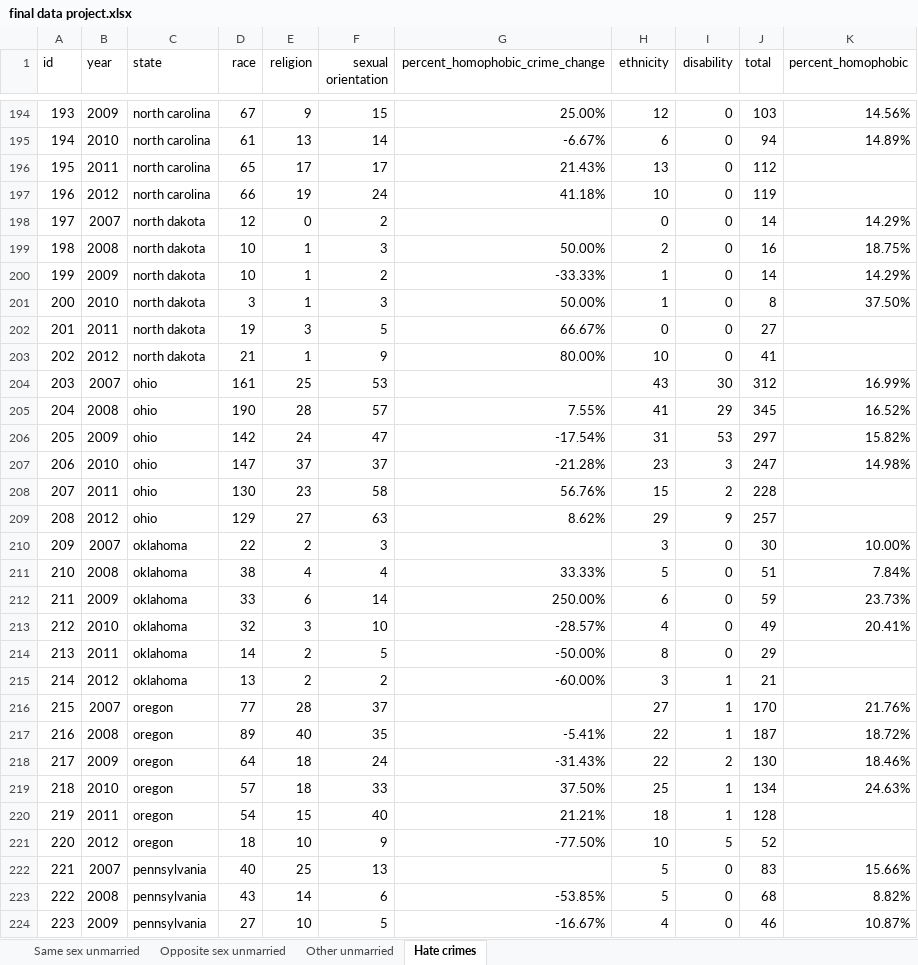
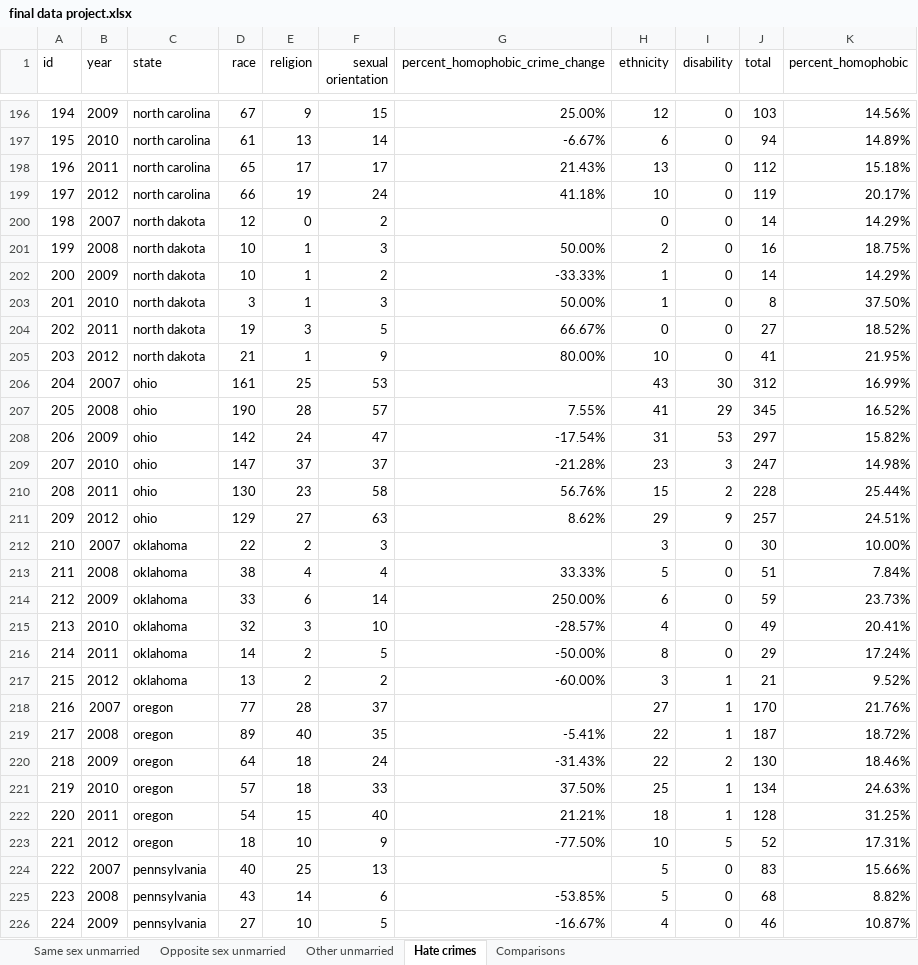
Before and after one commit to terrymulcahy/datareporting, an Excel workbook: final data project.xlsx, sheet Hate crimes, drawn as a sheet; only a part is shown, gaps mark what is left out; values as stored, in another font and other column widths than the file's, no borders; addresses are those after the commit; the diff covers the shown part only; the diff names each change by its address in the sheet, - before the commit and + after, or states it on an @@ line.

```diff
--- a/final data project.xlsx (sheet Hate crimes)
+++ b/final data project.xlsx (sheet Hate crimes)
+sheet tab: Comparisons
@@ column A (id) renumbered from row 182 down @@
-K198 (percent_homophobic): (empty)
+K198 (percent_homophobic): 15.18%
-K199 (percent_homophobic): (empty)
+K199 (percent_homophobic): 20.17%
-K204 (percent_homophobic): (empty)
+K204 (percent_homophobic): 18.52%
-K205 (percent_homophobic): (empty)
+K205 (percent_homophobic): 21.95%
-K210 (percent_homophobic): (empty)
+K210 (percent_homophobic): 25.44%
-K211 (percent_homophobic): (empty)
+K211 (percent_homophobic): 24.51%
-K216 (percent_homophobic): (empty)
+K216 (percent_homophobic): 17.24%
-K217 (percent_homophobic): (empty)
+K217 (percent_homophobic): 9.52%
-K222 (percent_homophobic): (empty)
+K222 (percent_homophobic): 31.25%
-K223 (percent_homophobic): (empty)
+K223 (percent_homophobic): 17.31%
```
Also changed, not shown: 3 added rows, 1 removed row and 81 edited cells elsewhere in this sheet, 1 other file.
